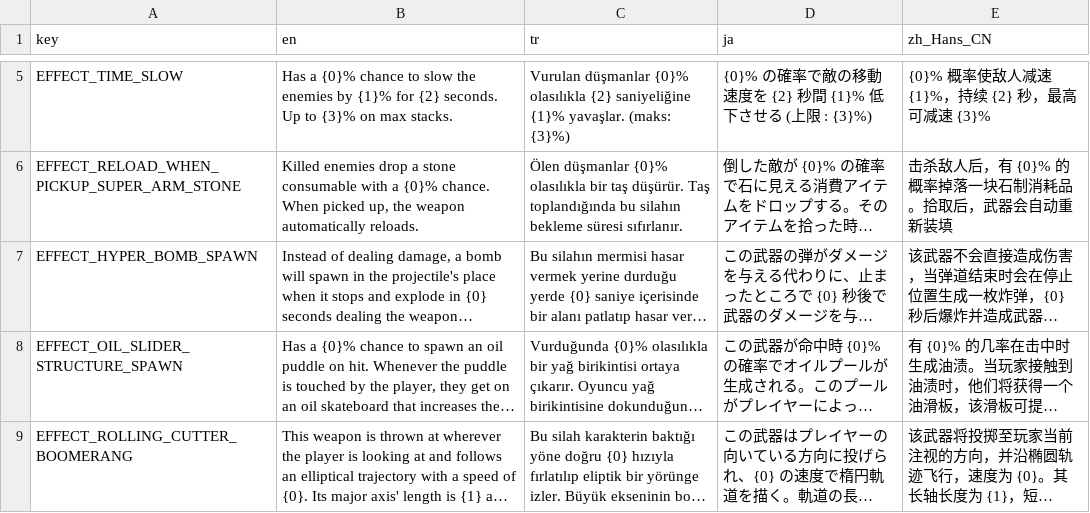
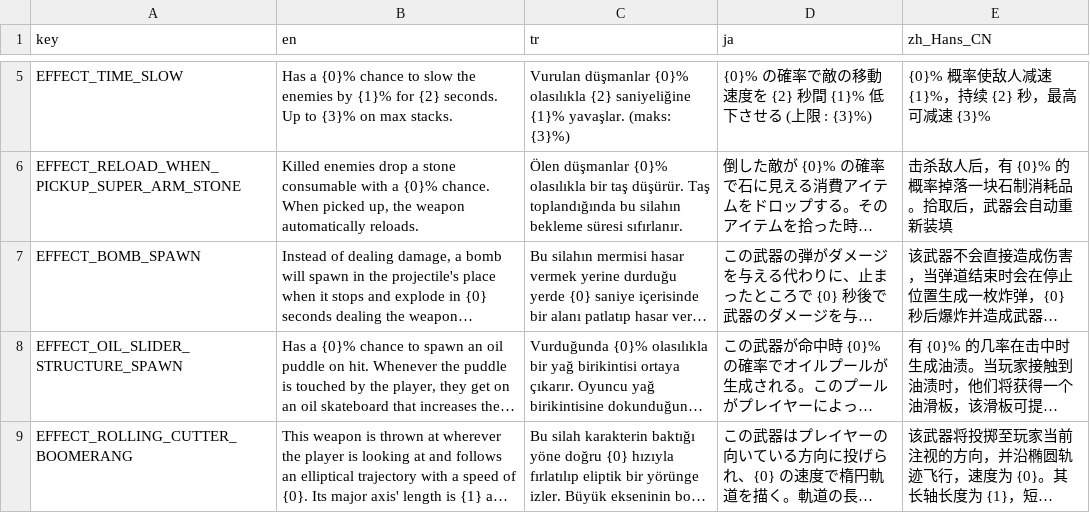
Before and after one commit to DoubleCyclone/Brotato-Mod, a CSV file: translations/8bit_mt_effects.csv, drawn as a sheet; only a part is shown, gaps mark what is left out; long unchanged cells end in …; the diff names each change by its address in the sheet, - before the commit and + after, or states it on an @@ line.

```diff
--- a/translations/8bit_mt_effects.csv
+++ b/translations/8bit_mt_effects.csv
-A7 (key): EFFECT_HYPER_BOMB_SPAWN
+A7 (key): EFFECT_BOMB_SPAWN
```
Also changed, not shown: 13 other files.
